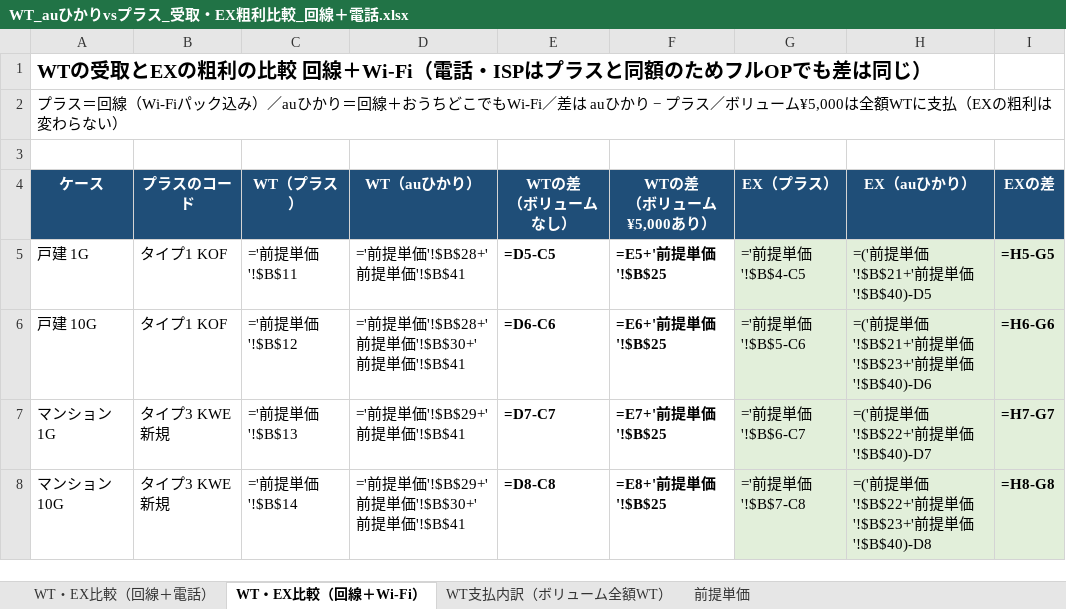
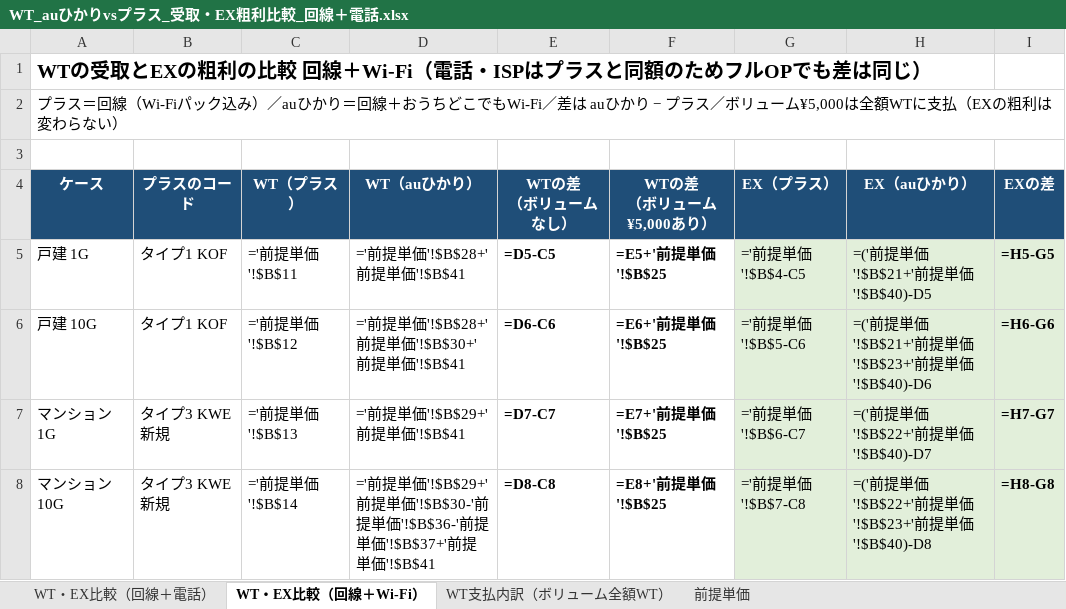
Before and after one commit to skikuchi-hub/cursor-, an Excel workbook: 【auひかり】SOFIvsLiberte/WT_auひかりvsプラス_受取・EX粗利比較_回線＋電話.xlsx, sheet WT・EX比較（回線＋Wi-Fi）, drawn as a sheet; values as stored, in another font and other column widths than the file's, no borders; formulas without a stored value are shown as written; the diff names each change by its address in the sheet, - before the commit and + after, or states it on an @@ line.

```diff
--- a/【auひかり】SOFIvsLiberte/WT_auひかりvsプラス_受取・EX粗利比較_回線＋電話.xlsx (sheet WT・EX比較（回線＋Wi-Fi）)
+++ b/【auひかり】SOFIvsLiberte/WT_auひかりvsプラス_受取・EX粗利比較_回線＋電話.xlsx (sheet WT・EX比較（回線＋Wi-Fi）)
-D8 (WT（auひかり）): …前提単価'!$B$30+'前提単価…
+D8 (WT（auひかり）): …前提単価'!$B$30-'前提単価'!$B$36-'前提単価'!$B$37+'前提単価…
```
Also changed, not shown: sheet WT支払内訳（ボリューム全額WT）, sheet 前提単価, sheet WT・EX比較（回線＋電話）, 2 other files.
